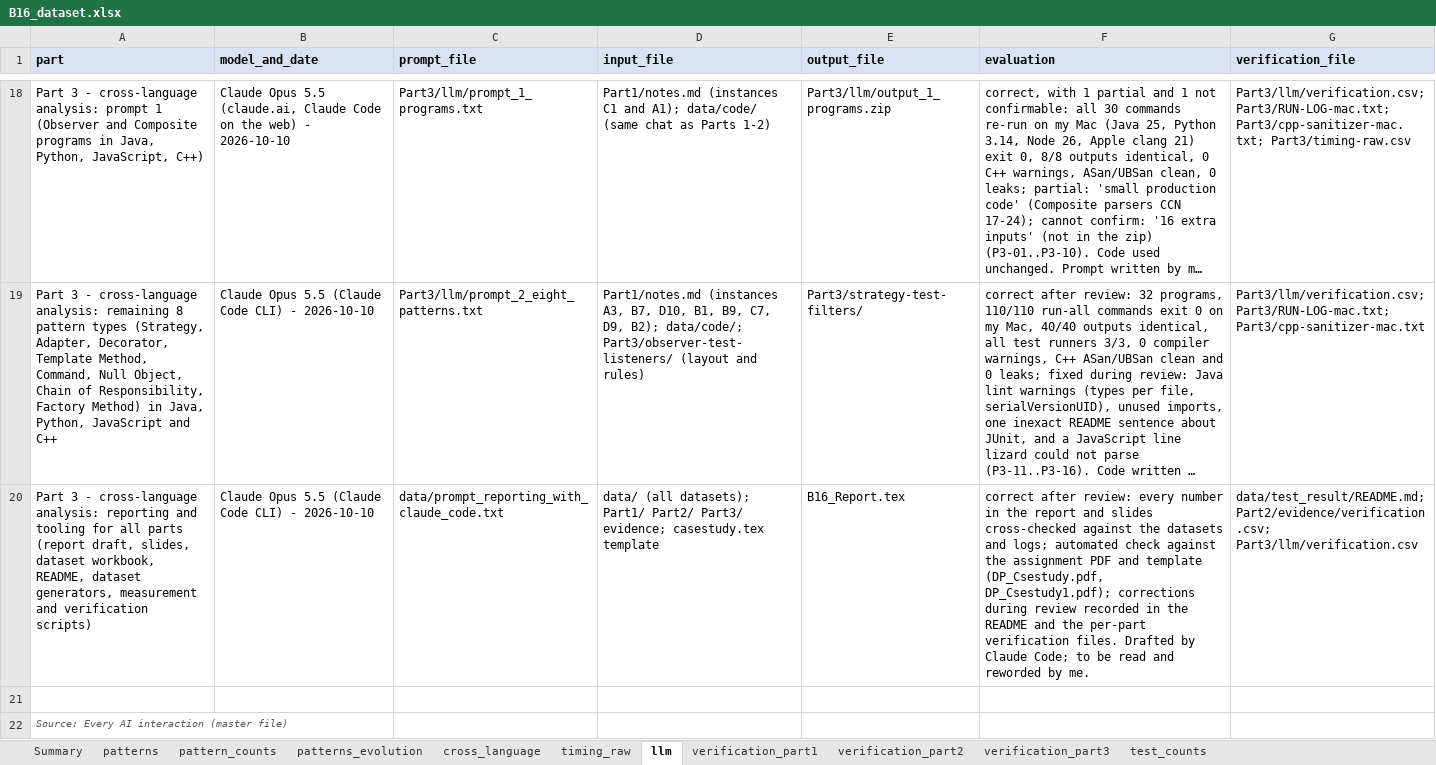
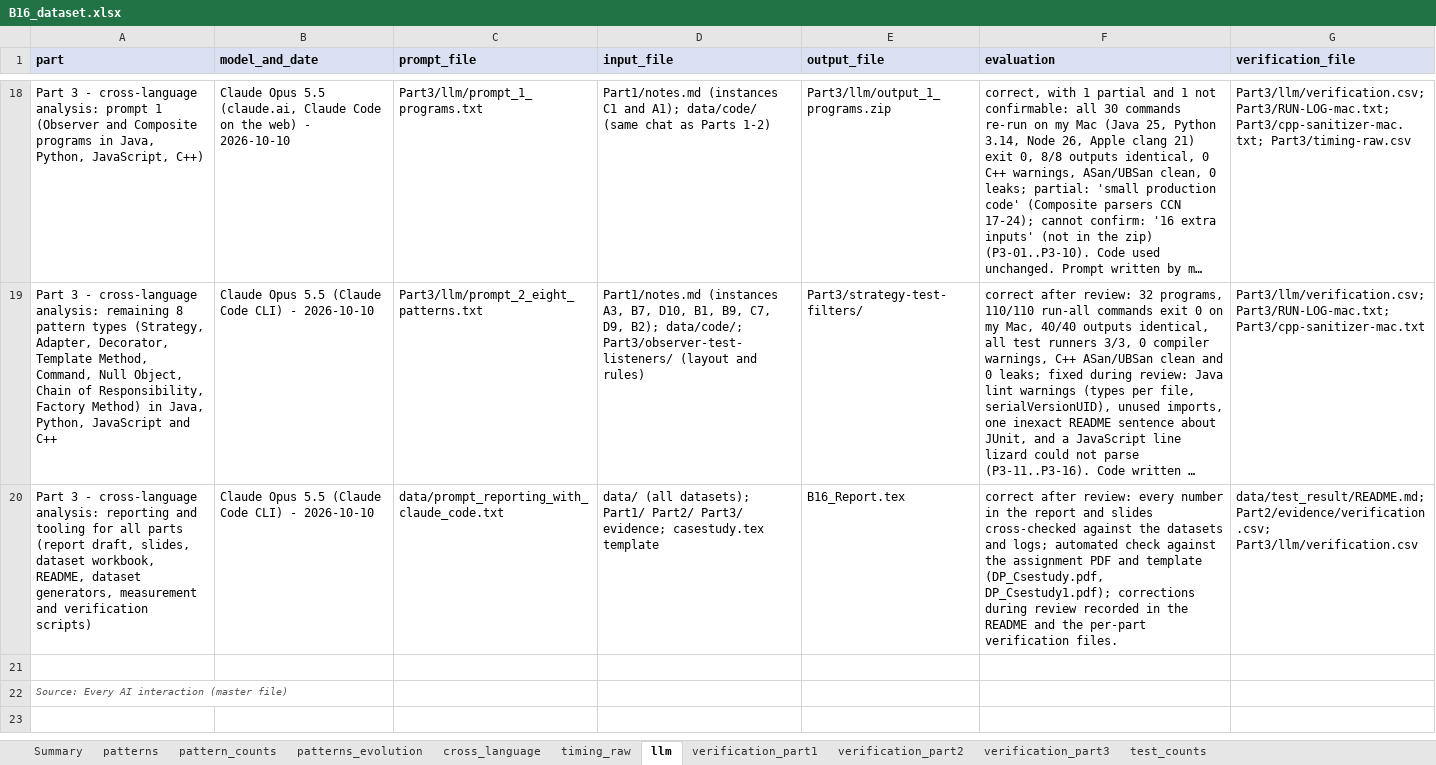
Before and after one commit to AbhinavNairr/23CSE455_DP_CaseStudy, an Excel workbook: B16/B16_dataset.xlsx, sheet llm, drawn as a sheet; only a part is shown, gaps mark what is left out; long unchanged cells end in …; values as stored, in another font and other column widths than the file's, no borders; the diff names each change by its address in the sheet, - before the commit and + after, or states it on an @@ line.

```diff
--- a/B16/B16_dataset.xlsx (sheet llm)
+++ b/B16/B16_dataset.xlsx (sheet llm)
-F20 (evaluation): …verification files. Drafted by Claude Code; to be read and reworded by me.
+F20 (evaluation): …verification files.
```
Also changed, not shown: 1 other file.
